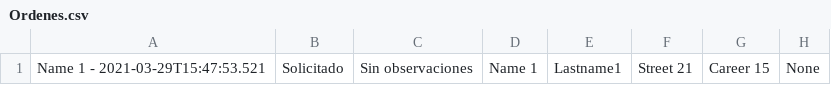
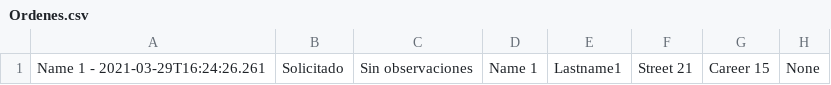
Before and after one commit to KennetSanchez/java-restaurant_manager, a CSV file: jfx-restaurantManager/docs/Ordenes.csv, drawn as a sheet; only a part is shown; the diff names each change by its address in the sheet, - before the commit and + after, or states it on an @@ line.

Commit message:
Improve the GUI and Code
It was implemented a requirement in almost all classes, (users manager, lastModifier)

```diff
--- a/jfx-restaurantManager/docs/Ordenes.csv
+++ b/jfx-restaurantManager/docs/Ordenes.csv
-A1: Name 1 - 2021-03-29T15:47:53.521
+A1: Name 1 - 2021-03-29T16:24:26.261
```
Also changed, not shown: 18 other files.
